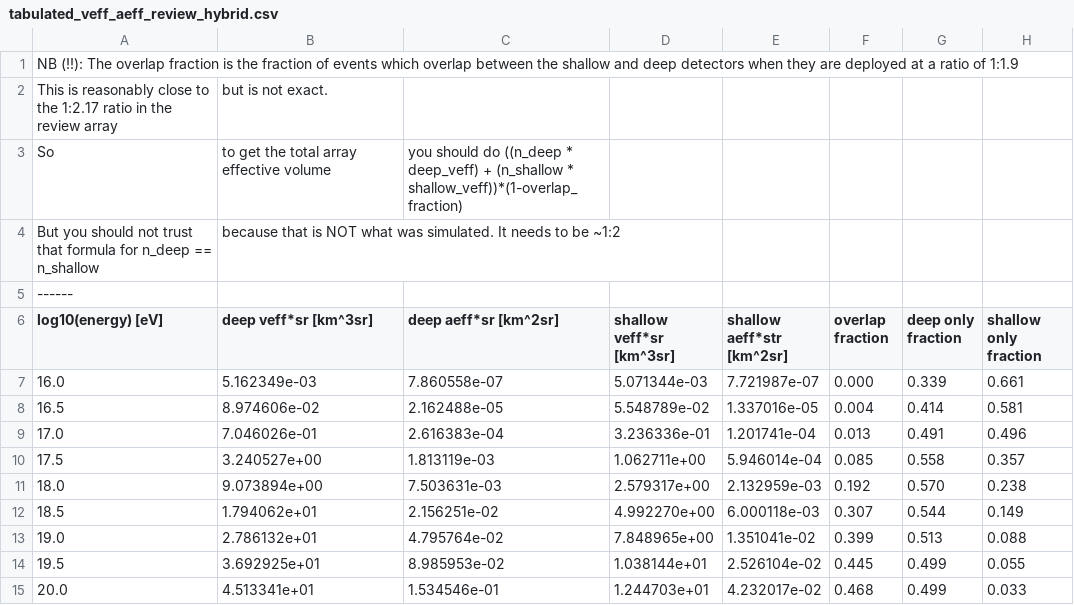
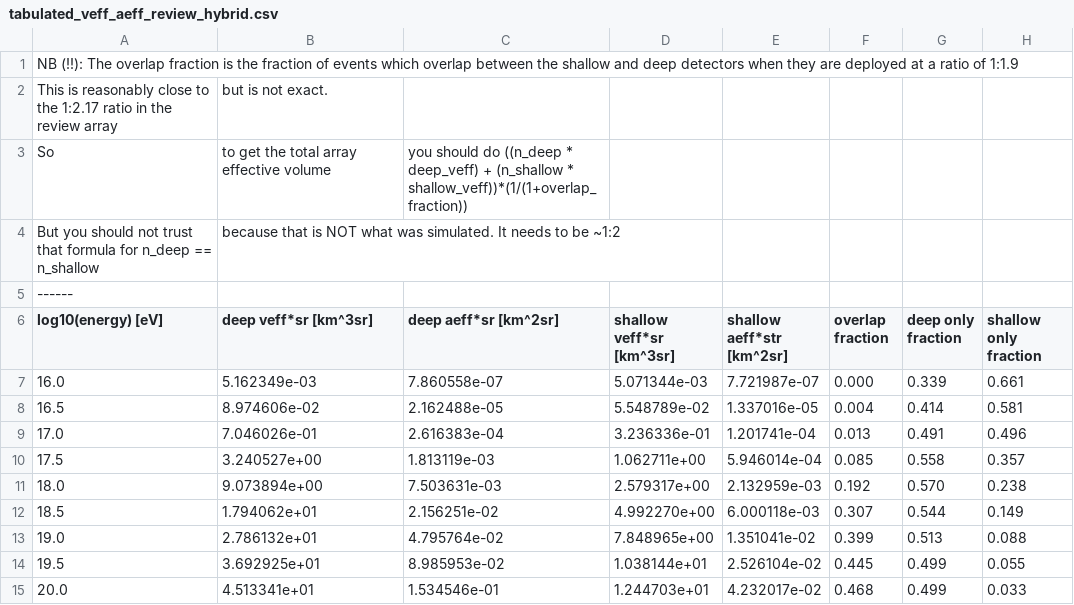
Before and after one commit to clark2668/gen2_radio_sims, a CSV file: analysis/2021.02_review/coincidences/results/tabulated_veff_aeff_review_hybrid.csv, drawn as a sheet.

```diff
--- a/analysis/2021.02_review/coincidences/results/tabulated_veff_aeff_review_hybrid.csv
+++ b/analysis/2021.02_review/coincidences/results/tabulated_veff_aeff_review_hybrid.csv
@@ -2,3 +2,3 @@ NB (!!): The overlap fraction is the fraction of events which overlap between th
 This is reasonably close to the 1:2.17 ratio in the review array, but is not exact.
-So, to get the total array effective volume, you should do ((n_deep * deep_veff) + (n_shallow * shallow_veff))*(1-overlap_fraction)
+So, to get the total array effective volume, you should do ((n_deep * deep_veff) + (n_shallow * shallow_veff))*(1/(1+overlap_fraction))
 But you should not trust that formula for n_deep == n_shallow, because that is NOT what was simulated. It needs to be ~1:2
```
Also changed, not shown: 1 other file.
